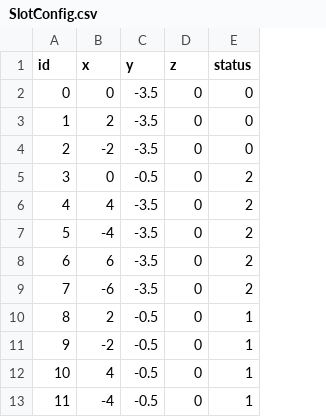
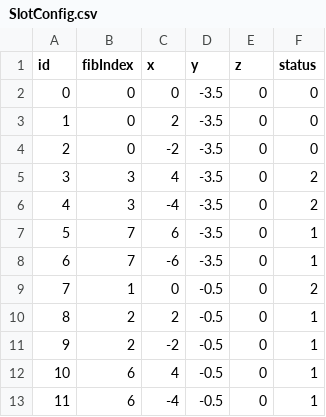
Before and after one commit to minhnhat16/card-shuffle-sort, a CSV file: Assets/Resources/Config/SlotConfig.csv, drawn as a sheet; only a part is shown; addresses are those after the commit; the diff names each change by its address in the sheet, - before the commit and + after, or states it on an @@ line.

```diff
--- a/Assets/Resources/Config/SlotConfig.csv
+++ b/Assets/Resources/Config/SlotConfig.csv
+column B (fibIndex), rows 2-8: 0 | 0 | 0 | 3 | 3 | 7 | 7; rows 10-13: 2 | 2 | 6 | 6
@@ column A (id) renumbered between rows 5 and 8 @@
-F7:F8 (status): 2
+F7:F8 (status): 1
@@ row 5 moved to row 9: 7 @@
```
Also changed, not shown: Assets/Resources/Config/PriceSlotConfig.csv, 11 other files.
